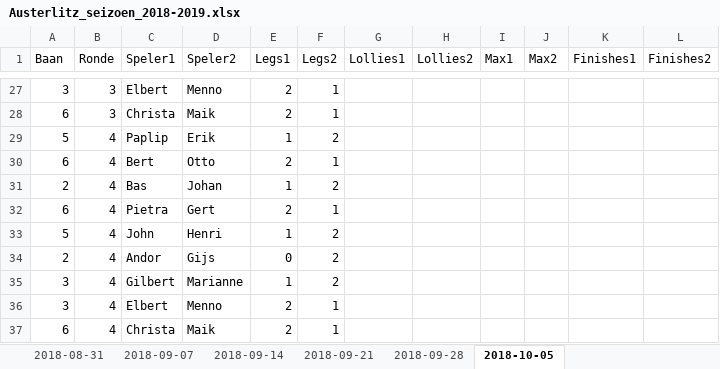
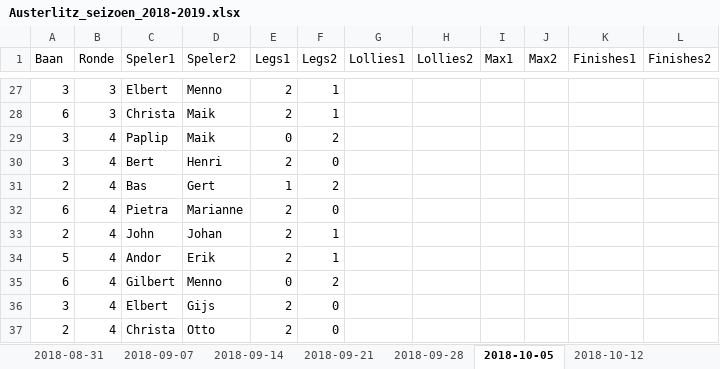
Before and after one commit to basbloemsaat/dartsense, an Excel workbook: data/Austerlitz_seizoen_2018-2019.xlsx, sheet 2018-10-05, drawn as a sheet; only a part is shown, gaps mark what is left out; values as stored, in another font and other column widths than the file's, no borders; removed rows and columns are numbered as before the commit, all else as after; the diff names each change by its address in the sheet, - before the commit and + after, or states it on an @@ line.

```diff
--- a/data/Austerlitz_seizoen_2018-2019.xlsx (sheet 2018-10-05)
+++ b/data/Austerlitz_seizoen_2018-2019.xlsx (sheet 2018-10-05)
+sheet tab: 2018-10-12
-A29 (Baan): 5
+A29 (Baan): 3
-D29 (Speler2): Erik
+D29 (Speler2): Maik
-E29 (Legs1): 1
+E29 (Legs1): 0
-A30 (Baan): 6
+A30 (Baan): 3
-D30 (Speler2): Otto
+D30 (Speler2): Henri
-F30 (Legs2): 1
+F30 (Legs2): 0
-D31 (Speler2): Johan
+D31 (Speler2): Gert
-D32 (Speler2): Gert
+D32 (Speler2): Marianne
-F32 (Legs2): 1
+F32 (Legs2): 0
+row 33: 2 | 4 | John | Johan | 2 | 1
-C34 (Speler1): John
+C34 (Speler1): Andor
-D34 (Speler2): Henri
+D34 (Speler2): Erik
-E34 (Legs1): 1
+E34 (Legs1): 2
-F34 (Legs2): 2
+F34 (Legs2): 1
-row 34: 2 | 4 | Andor | Gijs | 0 | 2
-A35 (Baan): 3
+A35 (Baan): 6
-D35 (Speler2): Marianne
+D35 (Speler2): Menno
-E35 (Legs1): 1
+E35 (Legs1): 0
-D36 (Speler2): Menno
+D36 (Speler2): Gijs
-F36:F37 (Legs2): 1
+F36:F37 (Legs2): 0
-A37 (Baan): 6
+A37 (Baan): 2
-D37 (Speler2): Maik
+D37 (Speler2): Otto
```
